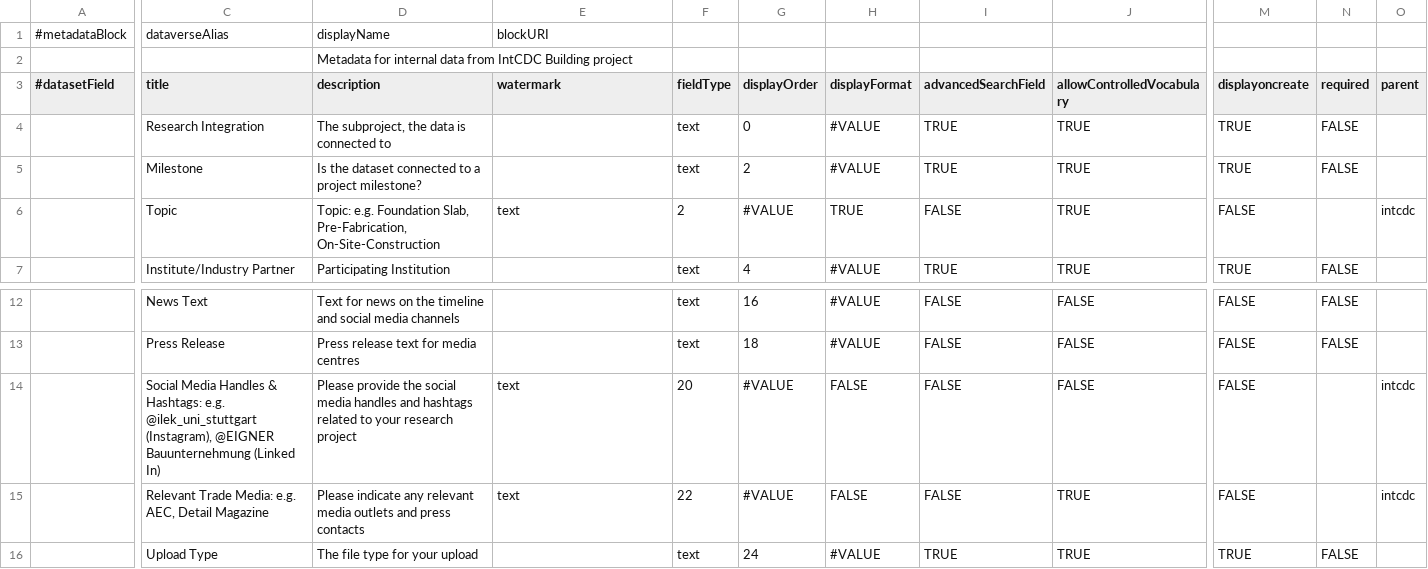
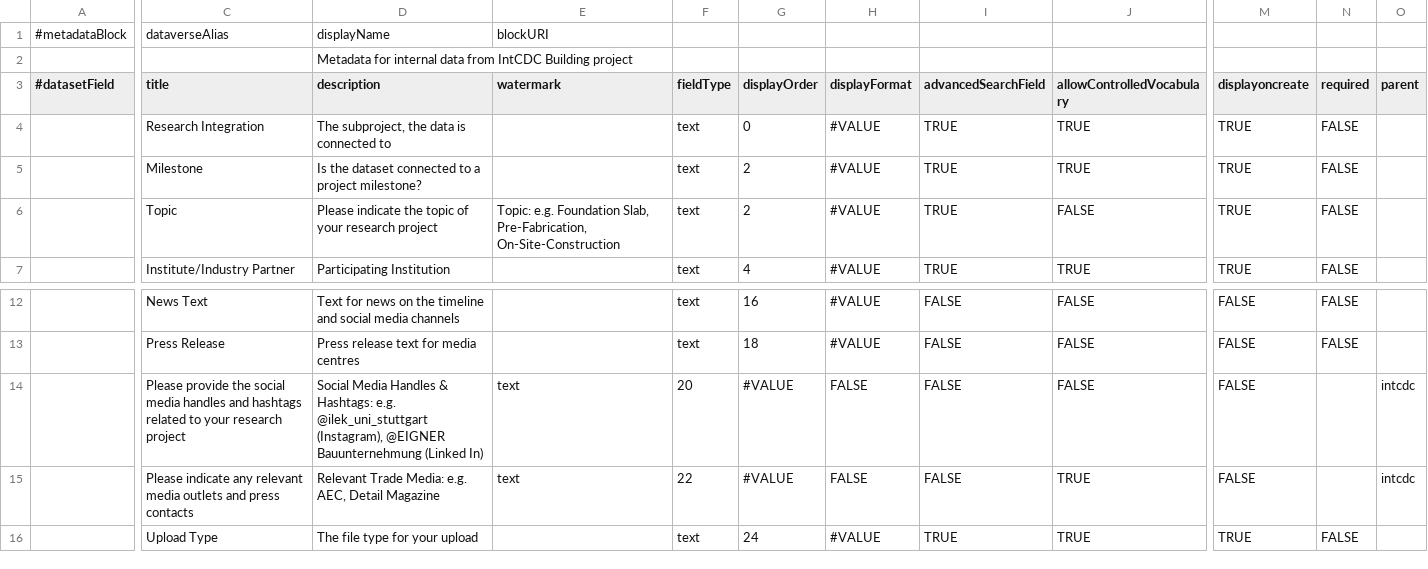
Before and after one commit to izus-fokus/darus-metadata-blocks, a TSV file: intcdc.tsv, drawn as a sheet; only a part is shown, gaps mark what is left out; the diff covers the shown part only; the diff names each change by its address in the sheet, - before the commit and + after, or states it on an @@ line.

Commit message:
Update intcdc.tsv
swap description and watermark

```diff
--- a/intcdc.tsv
+++ b/intcdc.tsv
-D6 (description): Topic: e.g. Foundation Slab, Pre-Fabrication, On-Site-Construction
+D6 (description): Please indicate the topic of your research project
-E6 (watermark): text
+E6 (watermark): Topic: e.g. Foundation Slab, Pre-Fabrication, On-Site-Construction
-F6 (fieldType): 2
+F6 (fieldType): text
-G6 (displayOrder): #VALUE
+G6 (displayOrder): 2
-H6 (displayFormat): TRUE
+H6 (displayFormat): #VALUE
-I6 (advancedSearchField): FALSE
+I6 (advancedSearchField): TRUE
-J6 (allowControlledVocabulary): TRUE
+J6 (allowControlledVocabulary): FALSE
-M6 (displayoncreate): FALSE
+M6 (displayoncreate): TRUE
-N6 (required): (empty)
+N6 (required): FALSE
-O6 (parent): intcdc
+O6 (parent): (empty)
-C14 (title): Social Media Handles & Hashtags: e.g. @ilek_uni_stuttgart (Instagram), @EIGNER Bauunternehmung (Linked In)
+C14 (title): Please provide the social media handles and hashtags related to your research project
-D14 (description): Please provide the social media handles and hashtags related to your research project
+D14 (description): Social Media Handles & Hashtags: e.g. @ilek_uni_stuttgart (Instagram), @EIGNER Bauunternehmung (Linked In)
-C15 (title): Relevant Trade Media: e.g. AEC, Detail Magazine
+C15 (title): Please indicate any relevant media outlets and press contacts
-D15 (description): Please indicate any relevant media outlets and press contacts
+D15 (description): Relevant Trade Media: e.g. AEC, Detail Magazine
```
Also changed, not shown: 2 edited cells elsewhere in this file.
